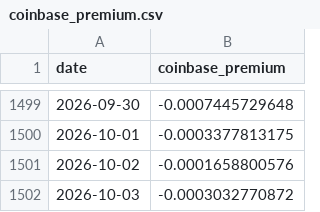
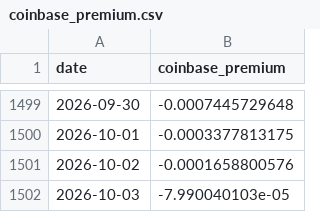
Before and after one commit to North7/btc-top-dashboard, a CSV file: data/raw/coinbase_premium.csv, drawn as a sheet; only a part is shown, gaps mark what is left out.

```diff
--- a/data/raw/coinbase_premium.csv
+++ b/data/raw/coinbase_premium.csv
@@ -1501,2 +1501,2 @@ date,coinbase_premium
 2026-10-02,-0.0001658800576
-2026-10-03,-0.0003032770872
+2026-10-03,-7.990040103e-05
```
Also changed, not shown: data/indicators.csv, data/raw/basis.csv, 4 other files.
